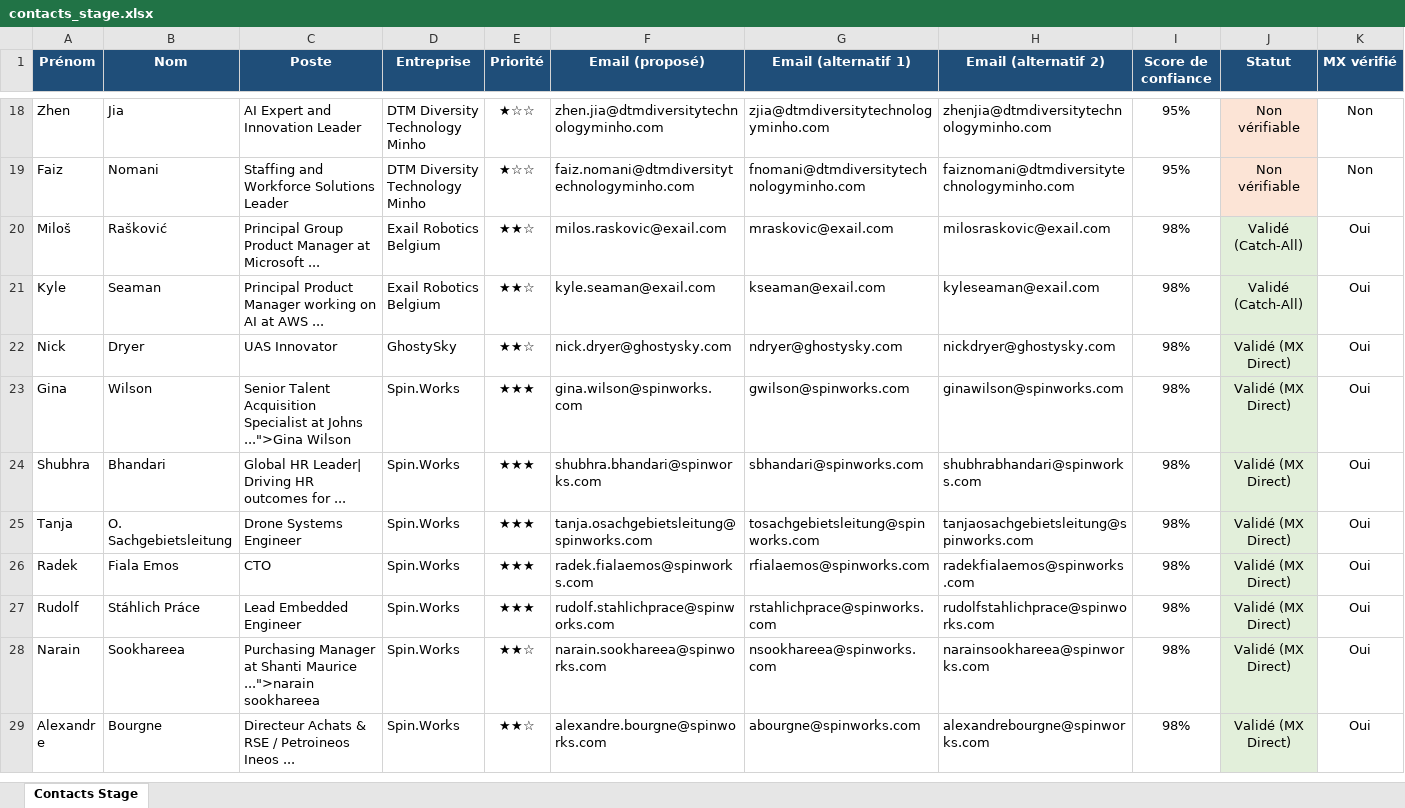
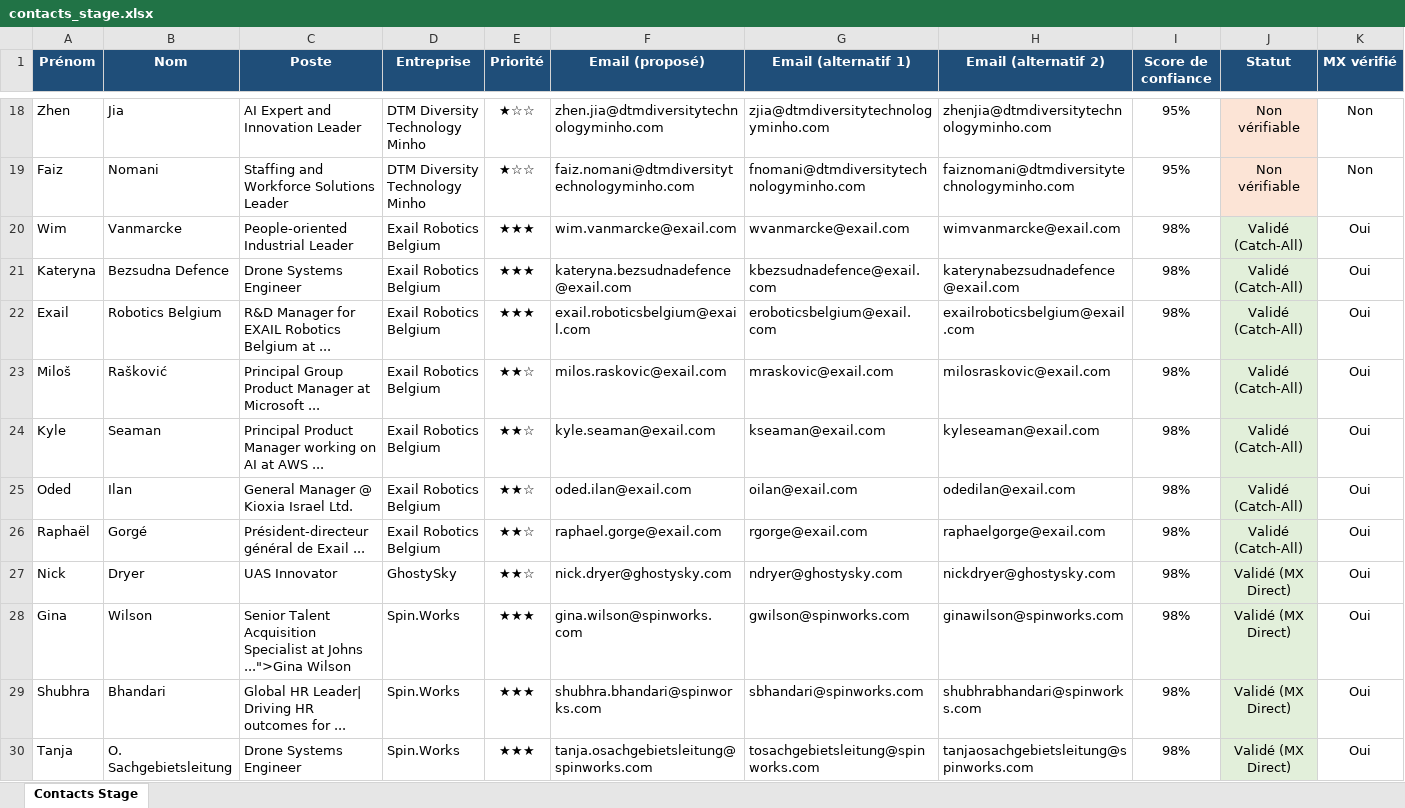
Before and after one commit to medhsiny2003/linkedin-prospector, an Excel workbook: data/contacts_stage.xlsx, sheet Contacts Stage, drawn as a sheet; only a part is shown, gaps mark what is left out; the shorter side is filled out with more unchanged rows; values as stored, in another font and other column widths than the file's, no borders; rows hold the shown columns only; the diff names each change by its address in the sheet, - before the commit and + after, or states it on an @@ line.

```diff
--- a/data/contacts_stage.xlsx (sheet Contacts Stage)
+++ b/data/contacts_stage.xlsx (sheet Contacts Stage)
+row 20: Wim | Vanmarcke | People‑oriented Industrial Leader | Exail Robotics Belgium | ★★★ | wim.vanmarcke@exail.com | wvanmarcke@exail.com | wimvanmarcke@exail.com | 98% | Validé (Catch-All) | Oui
+row 21: Kateryna | Bezsudna Defence | Drone Systems Engineer | Exail Robotics Belgium | ★★★ | kateryna.bezsudnadefence@exail.com | kbezsudnadefence@exail.com | katerynabezsudnadefence@exail.com | 98% | Validé (Catch-All) | Oui
+row 22: Exail | Robotics Belgium | R&D Manager for EXAIL Robotics Belgium at ... | Exail Robotics Belgium | ★★★ | exail.roboticsbelgium@exail.com | eroboticsbelgium@exail.com | exailroboticsbelgium@exail.com | 98% | Validé (Catch-All) | Oui
+row 25: Oded | Ilan | General Manager @ Kioxia Israel Ltd. | Exail Robotics Belgium | ★★☆ | oded.ilan@exail.com | oilan@exail.com | odedilan@exail.com | 98% | Validé (Catch-All) | Oui
+row 26: Raphaël | Gorgé | Président-directeur général de Exail ... | Exail Robotics Belgium | ★★☆ | raphael.gorge@exail.com | rgorge@exail.com | raphaelgorge@exail.com | 98% | Validé (Catch-All) | Oui
```
Also changed, not shown: 2 other files.
